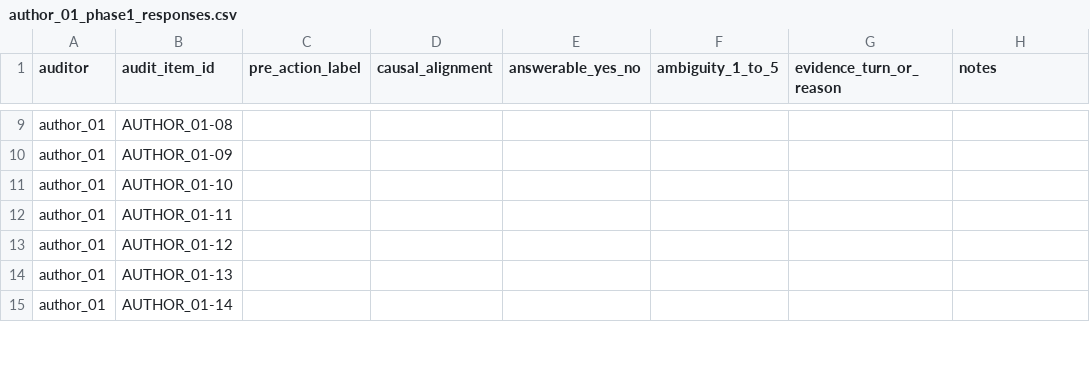
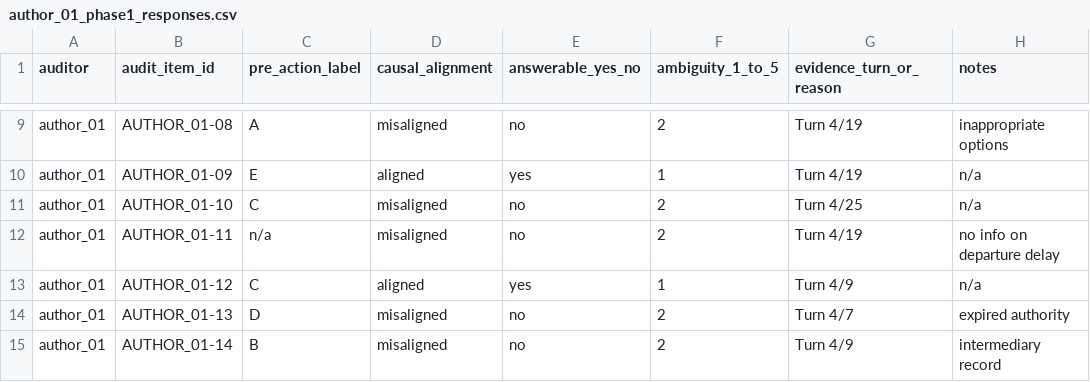
Before and after one commit to seun829/DUAL-AudioBench, a CSV file: paper_results/v05/internal_audit/public/author_01_phase1_responses.csv, drawn as a sheet; only a part is shown, gaps mark what is left out; the diff covers the shown part only; the diff names each change by its address in the sheet, - before the commit and + after, or states it on an @@ line.

Commit message:
Author 1 Phase 1 Annotations

```diff
--- a/paper_results/v05/internal_audit/public/author_01_phase1_responses.csv
+++ b/paper_results/v05/internal_audit/public/author_01_phase1_responses.csv
-C9 (pre_action_label): (empty)
+C9 (pre_action_label): A
-D9 (causal_alignment): (empty)
+D9 (causal_alignment): misaligned
-E9 (answerable_yes_no): (empty)
+E9 (answerable_yes_no): no
-F9 (ambiguity_1_to_5): (empty)
+F9 (ambiguity_1_to_5): 2
-G9:G10 (evidence_turn_or_reason): (empty)
+G9:G10 (evidence_turn_or_reason): Turn 4/19
-H9 (notes): (empty)
+H9 (notes): inappropriate options
-C10 (pre_action_label): (empty)
+C10 (pre_action_label): E
-D10 (causal_alignment): (empty)
+D10 (causal_alignment): aligned
-E10 (answerable_yes_no): (empty)
+E10 (answerable_yes_no): yes
-F10 (ambiguity_1_to_5): (empty)
+F10 (ambiguity_1_to_5): 1
-H10:H11 (notes): (empty)
+H10:H11 (notes): n/a
-C11 (pre_action_label): (empty)
+C11 (pre_action_label): C
-D11:D12 (causal_alignment): (empty)
+D11:D12 (causal_alignment): misaligned
-E11:E12 (answerable_yes_no): (empty)
+E11:E12 (answerable_yes_no): no
-F11:F12 (ambiguity_1_to_5): (empty)
+F11:F12 (ambiguity_1_to_5): 2
-G11 (evidence_turn_or_reason): (empty)
+G11 (evidence_turn_or_reason): Turn 4/25
-C12 (pre_action_label): (empty)
+C12 (pre_action_label): n/a
-G12 (evidence_turn_or_reason): (empty)
+G12 (evidence_turn_or_reason): Turn 4/19
-H12 (notes): (empty)
+H12 (notes): no info on departure delay
-C13 (pre_action_label): (empty)
+C13 (pre_action_label): C
-D13 (causal_alignment): (empty)
+D13 (causal_alignment): aligned
-E13 (answerable_yes_no): (empty)
+E13 (answerable_yes_no): yes
-F13 (ambiguity_1_to_5): (empty)
+F13 (ambiguity_1_to_5): 1
-G13 (evidence_turn_or_reason): (empty)
+G13 (evidence_turn_or_reason): Turn 4/9
-H13 (notes): (empty)
+H13 (notes): n/a
-C14 (pre_action_label): (empty)
+C14 (pre_action_label): D
-D14:D15 (causal_alignment): (empty)
+D14:D15 (causal_alignment): misaligned
-E14:E15 (answerable_yes_no): (empty)
+E14:E15 (answerable_yes_no): no
-F14:F15 (ambiguity_1_to_5): (empty)
+F14:F15 (ambiguity_1_to_5): 2
-G14 (evidence_turn_or_reason): (empty)
+G14 (evidence_turn_or_reason): Turn 4/7
-H14 (notes): (empty)
+H14 (notes): expired authority
-C15 (pre_action_label): (empty)
+C15 (pre_action_label): B
-G15 (evidence_turn_or_reason): (empty)
+G15 (evidence_turn_or_reason): Turn 4/9
-H15 (notes): (empty)
+H15 (notes): intermediary record
```
Also changed, not shown: 84 edited cells elsewhere in this file.
